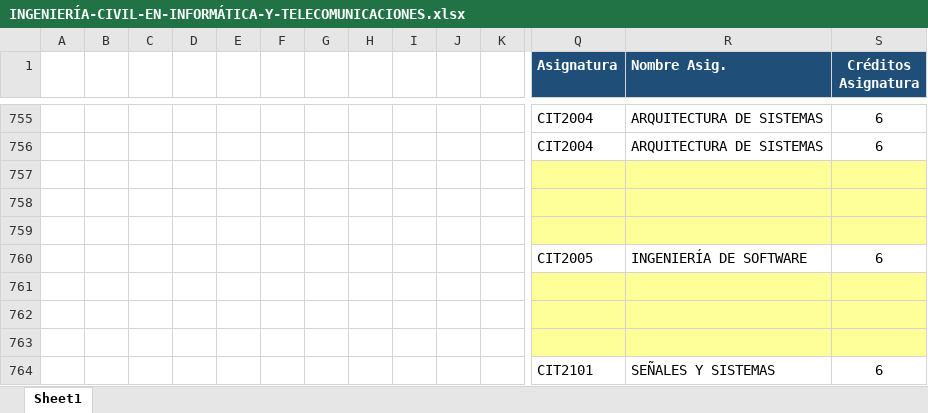
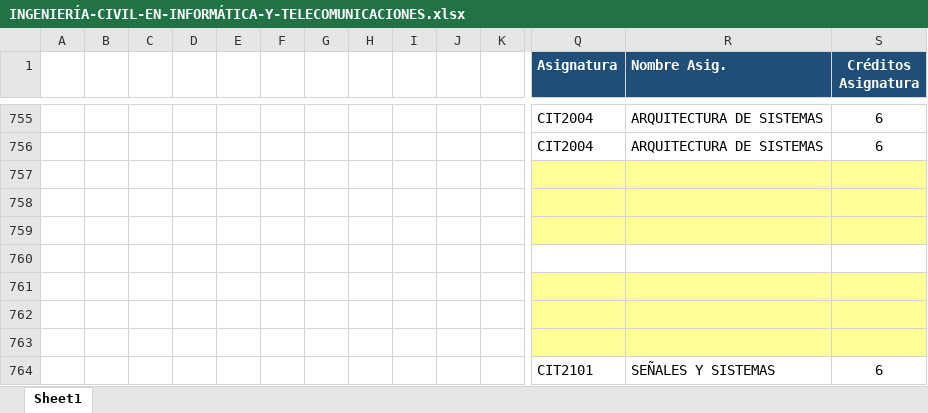
Before and after one commit to agamboar/generador_de_horarios_Practica, an Excel workbook: RutaCritica/INGENIERÍA-CIVIL-EN-INFORMÁTICA-Y-TELECOMUNICACIONES.xlsx, sheet Sheet1, drawn as a sheet; only a part is shown, gaps mark what is left out; values as stored, in another font and other column widths than the file's, no borders; charts and pictures not drawn; rows hold the shown columns only; the diff names each change by its address in the sheet, - before the commit and + after, or states it on an @@ line.

```diff
--- a/RutaCritica/INGENIERÍA-CIVIL-EN-INFORMÁTICA-Y-TELECOMUNICACIONES.xlsx (sheet Sheet1)
+++ b/RutaCritica/INGENIERÍA-CIVIL-EN-INFORMÁTICA-Y-TELECOMUNICACIONES.xlsx (sheet Sheet1)
-row 760:  |  |  |  |  |  |  |  |  |  |  | CIT2005 | INGENIERÍA DE SOFTWARE | 6
+row 760: (empty)
```
Also changed, not shown: RutaCritica/MallaCurricular2010.xlsx, RutaCritica/MallaCurricular2018.xlsx, 6 other files.
